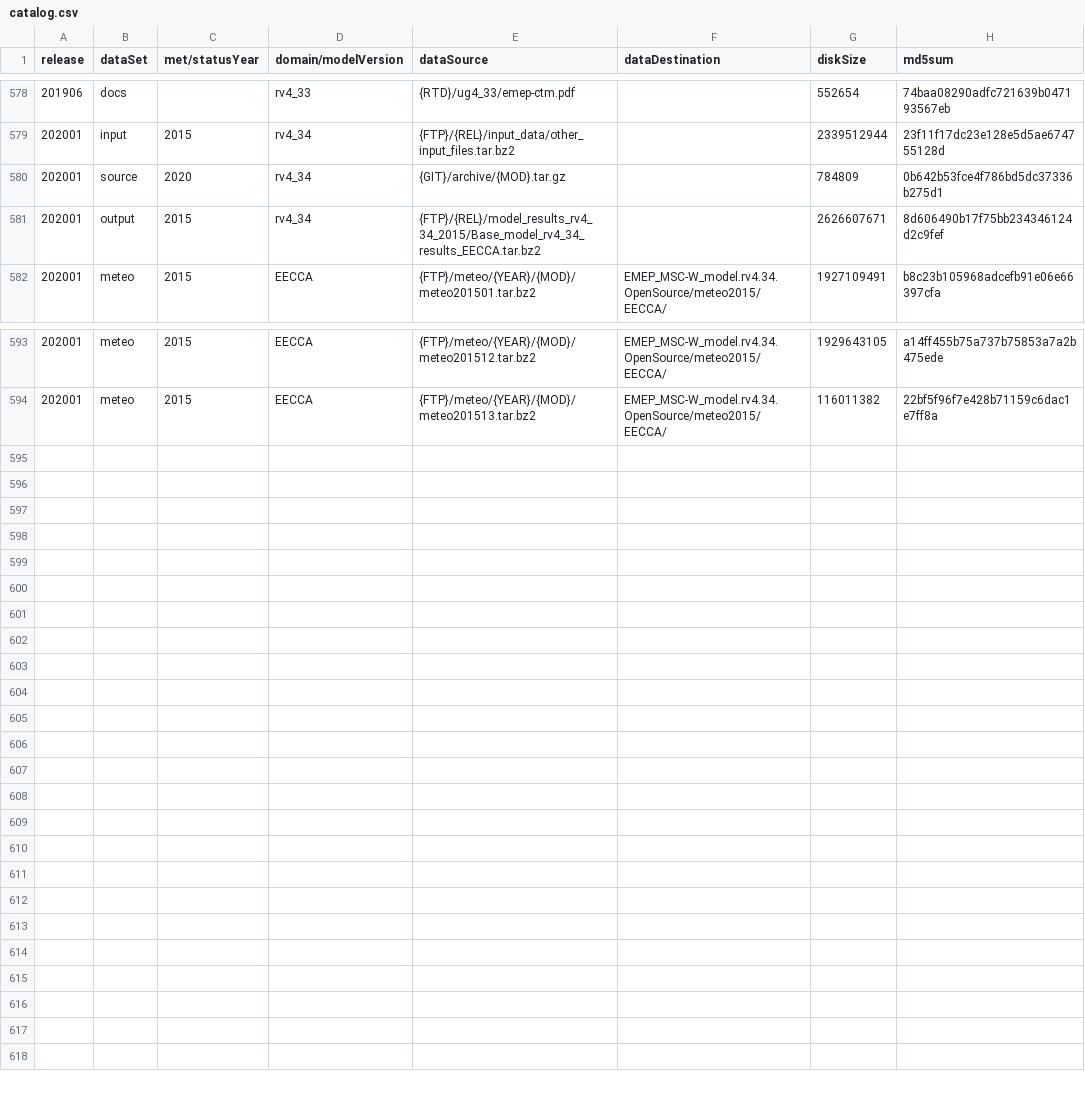
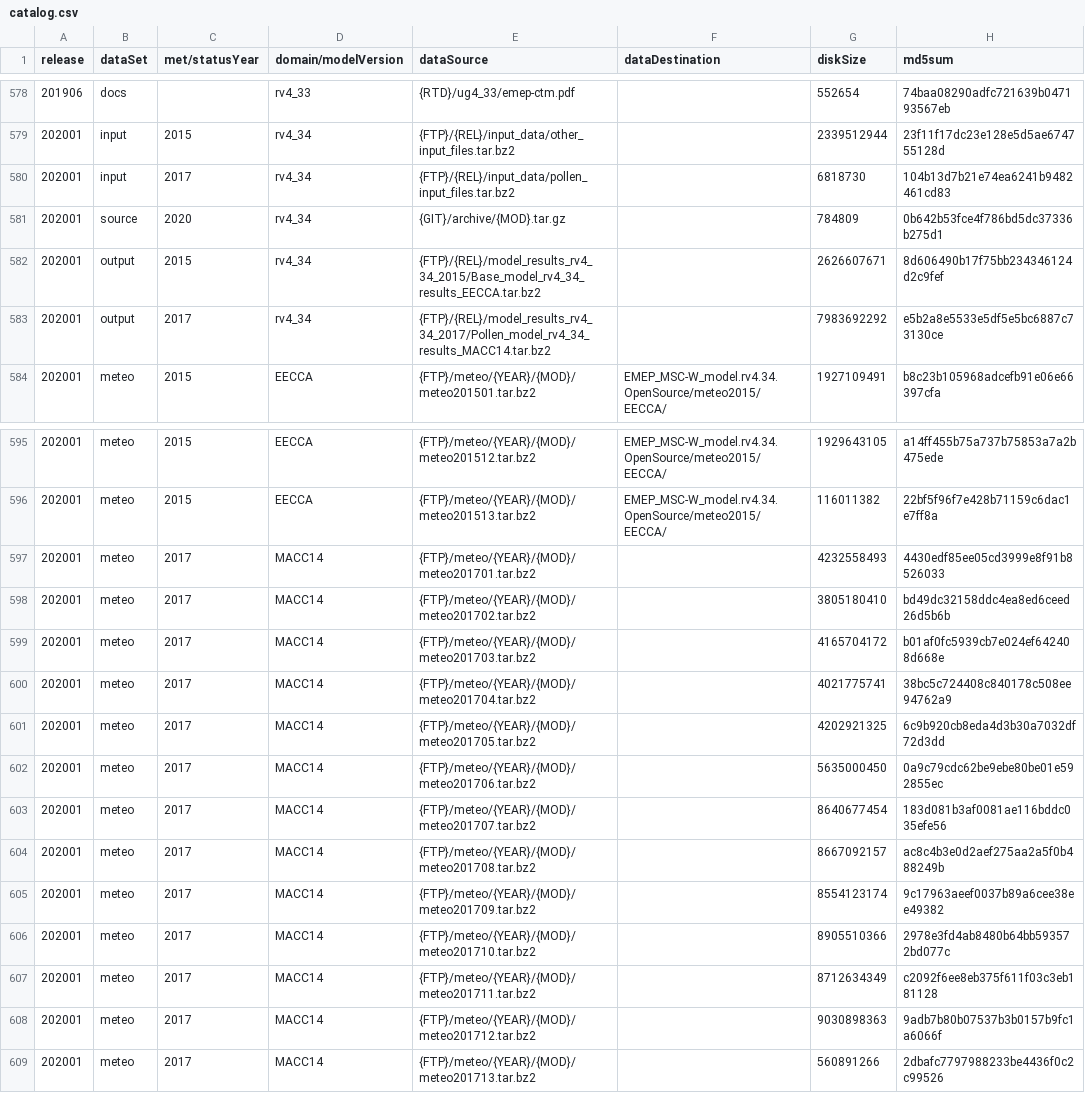
Before and after one commit to metno/emep-ctm, a CSV file: catalog.csv, drawn as a sheet; only a part is shown, gaps mark what is left out; the diff names each change by its address in the sheet, - before the commit and + after, or states it on an @@ line.

Commit message:
add pollen 2017 run

```diff
--- a/catalog.csv
+++ b/catalog.csv
+row 580: 202001 | input | 2017 | rv4_34 | {FTP}/{REL}/input_data/pollen_input_files.tar.bz2 |  | 6818730 | 104b13d7b21e74ea6241b9482461cd83
+row 583: 202001 | output | 2017 | rv4_34 | {FTP}/{REL}/model_results_rv4_34_2017/Pollen_model_rv4_34_results_MACC14.tar.bz2 |  | 7983692292 | e5b2a8e5533e5df5e5bc6887c73130ce
+row 597: 202001 | meteo | 2017 | MACC14 | {FTP}/meteo/{YEAR}/{MOD}/meteo201701.tar.bz2 |  | 4232558493 | 4430edf85ee05cd3999e8f91b8526033
+row 598: 202001 | meteo | 2017 | MACC14 | {FTP}/meteo/{YEAR}/{MOD}/meteo201702.tar.bz2 |  | 3805180410 | bd49dc32158ddc4ea8ed6ceed26d5b6b
+row 599: 202001 | meteo | 2017 | MACC14 | {FTP}/meteo/{YEAR}/{MOD}/meteo201703.tar.bz2 |  | 4165704172 | b01af0fc5939cb7e024ef642408d668e
+row 600: 202001 | meteo | 2017 | MACC14 | {FTP}/meteo/{YEAR}/{MOD}/meteo201704.tar.bz2 |  | 4021775741 | 38bc5c724408c840178c508ee94762a9
+row 601: 202001 | meteo | 2017 | MACC14 | {FTP}/meteo/{YEAR}/{MOD}/meteo201705.tar.bz2 |  | 4202921325 | 6c9b920cb8eda4d3b30a7032df72d3dd
+row 602: 202001 | meteo | 2017 | MACC14 | {FTP}/meteo/{YEAR}/{MOD}/meteo201706.tar.bz2 |  | 5635000450 | 0a9c79cdc62be9ebe80be01e592855ec
+row 603: 202001 | meteo | 2017 | MACC14 | {FTP}/meteo/{YEAR}/{MOD}/meteo201707.tar.bz2 |  | 8640677454 | 183d081b3af0081ae116bddc035efe56
+row 604: 202001 | meteo | 2017 | MACC14 | {FTP}/meteo/{YEAR}/{MOD}/meteo201708.tar.bz2 |  | 8667092157 | ac8c4b3e0d2aef275aa2a5f0b488249b
+row 605: 202001 | meteo | 2017 | MACC14 | {FTP}/meteo/{YEAR}/{MOD}/meteo201709.tar.bz2 |  | 8554123174 | 9c17963aeef0037b89a6cee38ee49382
+row 606: 202001 | meteo | 2017 | MACC14 | {FTP}/meteo/{YEAR}/{MOD}/meteo201710.tar.bz2 |  | 8905510366 | 2978e3fd4ab8480b64bb593572bd077c
+row 607: 202001 | meteo | 2017 | MACC14 | {FTP}/meteo/{YEAR}/{MOD}/meteo201711.tar.bz2 |  | 8712634349 | c2092f6ee8eb375f611f03c3eb181128
+row 608: 202001 | meteo | 2017 | MACC14 | {FTP}/meteo/{YEAR}/{MOD}/meteo201712.tar.bz2 |  | 9030898363 | 9adb7b80b07537b3b0157b9fc1a6066f
+row 609: 202001 | meteo | 2017 | MACC14 | {FTP}/meteo/{YEAR}/{MOD}/meteo201713.tar.bz2 |  | 560891266 | 2dbafc7797988233be4436f0c2c99526
```
